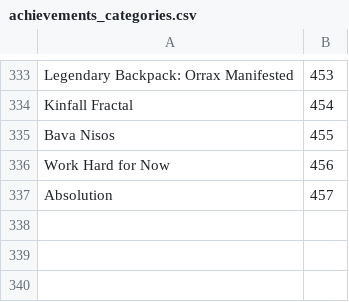
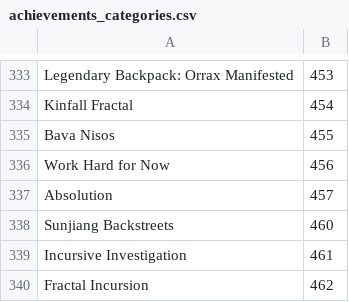
Before and after one commit to Pandraghon/gw2api-namesearch, a CSV file: en/achievements_categories.csv, drawn as a sheet; only a part is shown, gaps mark what is left out.

```diff
--- a/en/achievements_categories.csv
+++ b/en/achievements_categories.csv
@@ -337 +337,4 @@
 "Absolution",457
+"Sunjiang Backstreets",460
+"Incursive Investigation",461
+"Fractal Incursion",462
```
Also changed, not shown: de/achievements.csv, en/achievements.csv, 13 other files.
